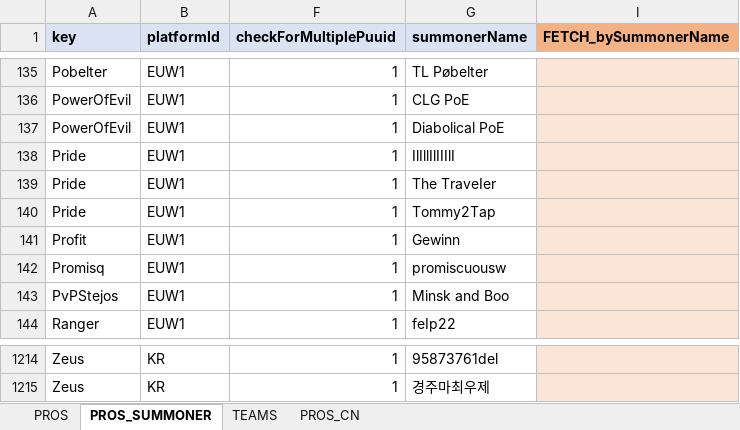
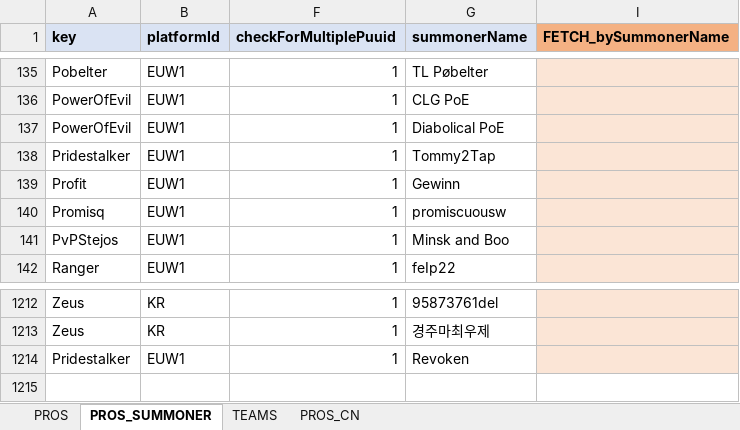
Before and after one commit to hk86/lolvvv-assets, an Excel workbook: private/STATIC_DATA_5.xlsm, sheet PROS_SUMMONER, drawn as a sheet; only a part is shown, gaps mark what is left out; values as stored, in another font and other column widths than the file's, no borders; conditional formats not drawn; removed rows and columns are numbered as before the commit, all else as after; the diff names each change by its address in the sheet, - before the commit and + after, or states it on an @@ line.

Commit message:
pridestalker changes

```diff
--- a/private/STATIC_DATA_5.xlsm (sheet PROS_SUMMONER)
+++ b/private/STATIC_DATA_5.xlsm (sheet PROS_SUMMONER)
-row 138: Pride | EUW1 | 1 | IlIllIlIIIlI
-row 139: Pride | EUW1 | 1 | The TraveIer
-A138 (key): Pride
+A138 (key): Pridestalker
+row 1214: Pridestalker | EUW1 | 1 | Revoken
```
Also changed, not shown: sheet PROS, formulas that keep their value, hidden cells.
